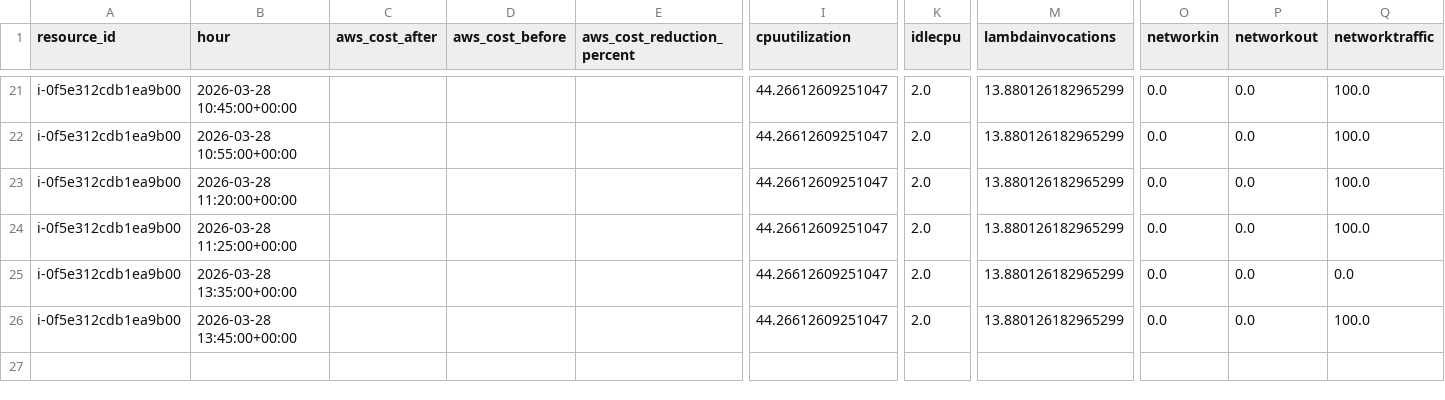
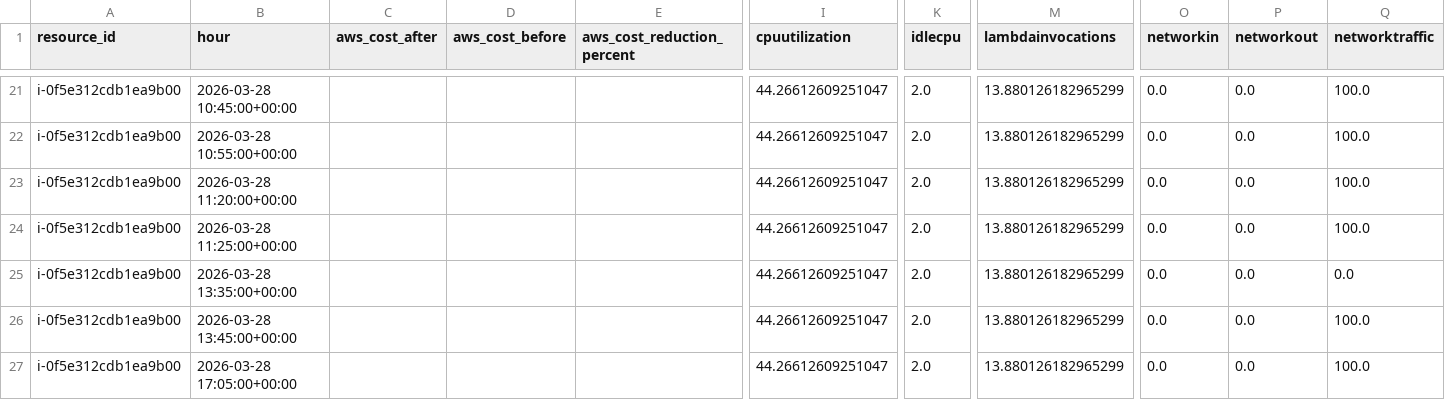
Before and after one commit to Abhinav-bv/cloud-costing-intelligence-, a CSV file: ml_ready_data.csv, drawn as a sheet; only a part is shown, gaps mark what is left out; rows hold the shown columns only; the diff names each change by its address in the sheet, - before the commit and + after, or states it on an @@ line.

```diff
--- a/ml_ready_data.csv
+++ b/ml_ready_data.csv
+row 27: i-0f5e312cdb1ea9b00 | 2026-03-28 17:05:00+00:00 |  |  |  | 44.26612609251047 | 2.0 | 13.880126182965299 | 0.0 | 0.0 | 100.0
```
Also changed, not shown: output/ml_ready_data.csv, 3 other files.
